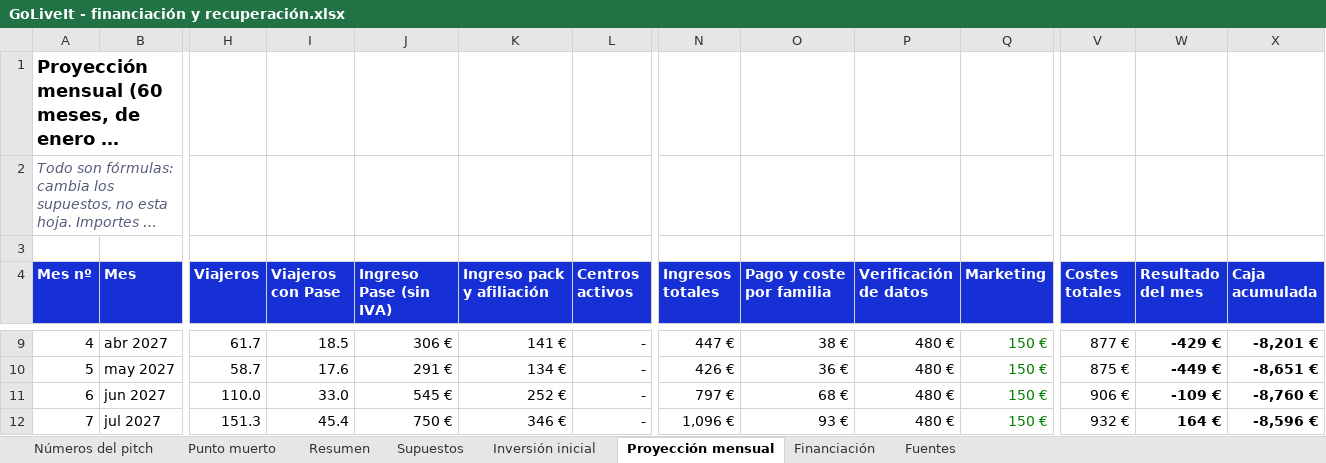
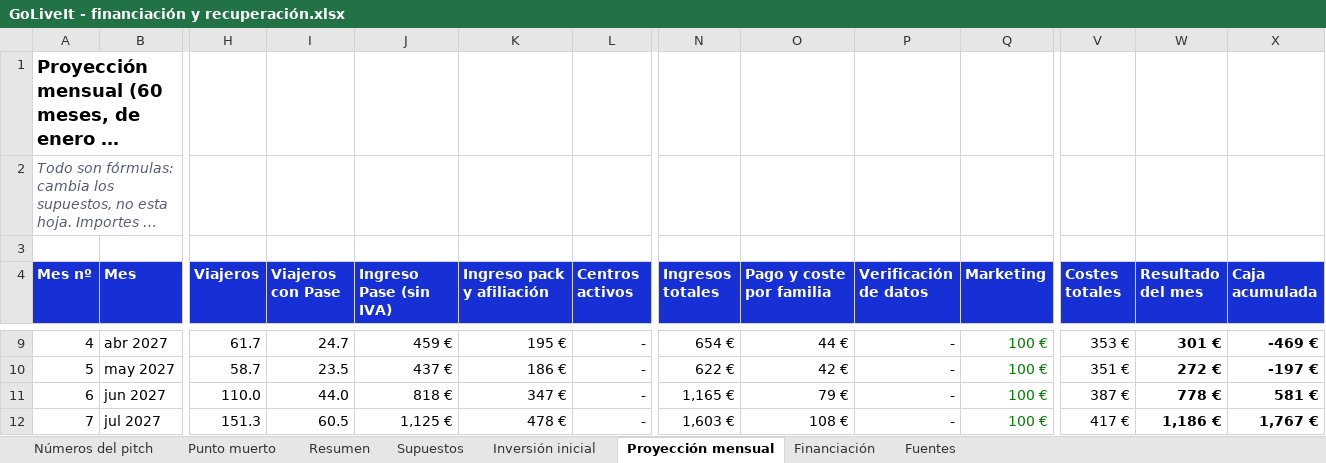
Before and after one commit to alberperezgon-boop/viajes-jovenes, an Excel workbook: 80 Negocio/GoLiveIt - financiación y recuperación.xlsx, sheet Proyección mensual, drawn as a sheet; only a part is shown, gaps mark what is left out; long unchanged cells end in …; values as stored, in another font and other column widths than the file's, no borders; the diff covers the shown part only; the diff names each change by its address in the sheet, - before the commit and + after, or states it on an @@ line.

```diff
--- a/80 Negocio/GoLiveIt - financiación y recuperación.xlsx (sheet Proyección mensual)
+++ b/80 Negocio/GoLiveIt - financiación y recuperación.xlsx (sheet Proyección mensual)
-I9 (Viajeros con Pase): 18.5
+I9 (Viajeros con Pase): 24.7
-J9 (Ingreso Pase (sin IVA)): 306 €
+J9 (Ingreso Pase (sin IVA)): 459 €
-K9 (Ingreso pack y afiliación): 141 €
+K9 (Ingreso pack y afiliación): 195 €
-N9 (Ingresos totales): 447 €
+N9 (Ingresos totales): 654 €
-O9 (Pago y coste por familia): 38 €
+O9 (Pago y coste por familia): 44 €
-P9:P12 (Verificación de datos): 480 €
+P9:P12 (Verificación de datos): -
-Q9:Q12 (Marketing): 150 €
+Q9:Q12 (Marketing): 100 €
-V9 (Costes totales): 877 €
+V9 (Costes totales): 353 €
-W9 (Resultado del mes): -429 €
+W9 (Resultado del mes): 301 €
-X9 (Caja acumulada): -8,201 €
+X9 (Caja acumulada): -469 €
-I10 (Viajeros con Pase): 17.6
+I10 (Viajeros con Pase): 23.5
-J10 (Ingreso Pase (sin IVA)): 291 €
+J10 (Ingreso Pase (sin IVA)): 437 €
-K10 (Ingreso pack y afiliación): 134 €
+K10 (Ingreso pack y afiliación): 186 €
-N10 (Ingresos totales): 426 €
+N10 (Ingresos totales): 622 €
-O10 (Pago y coste por familia): 36 €
+O10 (Pago y coste por familia): 42 €
-V10 (Costes totales): 875 €
+V10 (Costes totales): 351 €
-W10 (Resultado del mes): -449 €
+W10 (Resultado del mes): 272 €
-X10 (Caja acumulada): -8,651 €
+X10 (Caja acumulada): -197 €
-I11 (Viajeros con Pase): 33.0
+I11 (Viajeros con Pase): 44.0
-J11 (Ingreso Pase (sin IVA)): 545 €
+J11 (Ingreso Pase (sin IVA)): 818 €
-K11 (Ingreso pack y afiliación): 252 €
+K11 (Ingreso pack y afiliación): 347 €
-N11 (Ingresos totales): 797 €
+N11 (Ingresos totales): 1,165 €
-O11 (Pago y coste por familia): 68 €
+O11 (Pago y coste por familia): 79 €
-V11 (Costes totales): 906 €
+V11 (Costes totales): 387 €
-W11 (Resultado del mes): -109 €
+W11 (Resultado del mes): 778 €
-X11 (Caja acumulada): -8,760 €
+X11 (Caja acumulada): 581 €
-I12 (Viajeros con Pase): 45.4
+I12 (Viajeros con Pase): 60.5
-J12 (Ingreso Pase (sin IVA)): 750 €
+J12 (Ingreso Pase (sin IVA)): 1,125 €
-K12 (Ingreso pack y afiliación): 346 €
+K12 (Ingreso pack y afiliación): 478 €
-N12 (Ingresos totales): 1,096 €
+N12 (Ingresos totales): 1,603 €
-O12 (Pago y coste por familia): 93 €
+O12 (Pago y coste por familia): 108 €
-V12 (Costes totales): 932 €
+V12 (Costes totales): 417 €
-W12 (Resultado del mes): 164 €
+W12 (Resultado del mes): 1,186 €
-X12 (Caja acumulada): -8,596 €
+X12 (Caja acumulada): 1,767 €
```
Also changed, not shown: 667 edited cells elsewhere in this sheet, sheet Punto muerto, sheet Números del pitch, sheet Supuestos, sheet Resumen, sheet Inversión inicial, sheet Financiación, formulas that keep their value, hidden cells, 20 other files.
